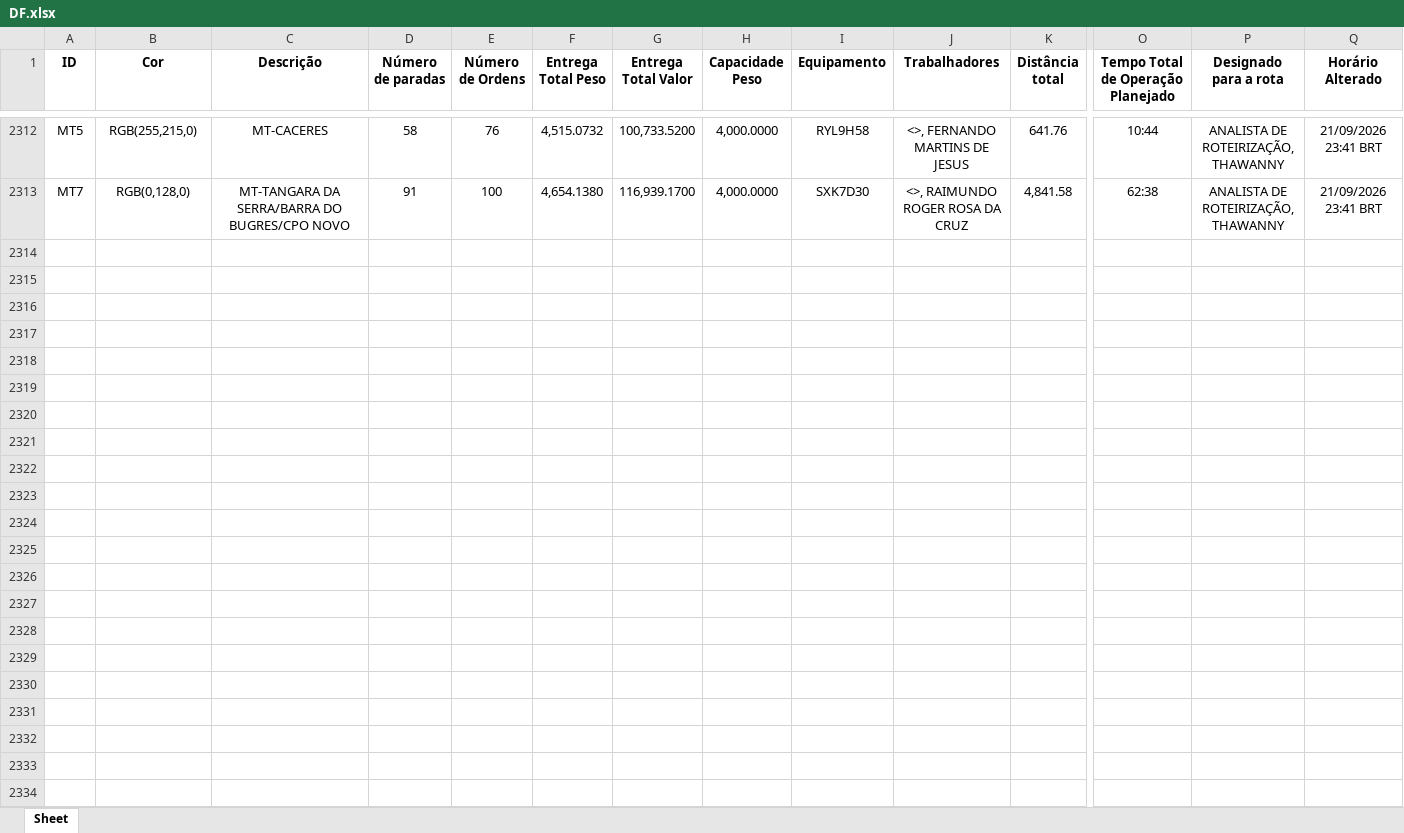
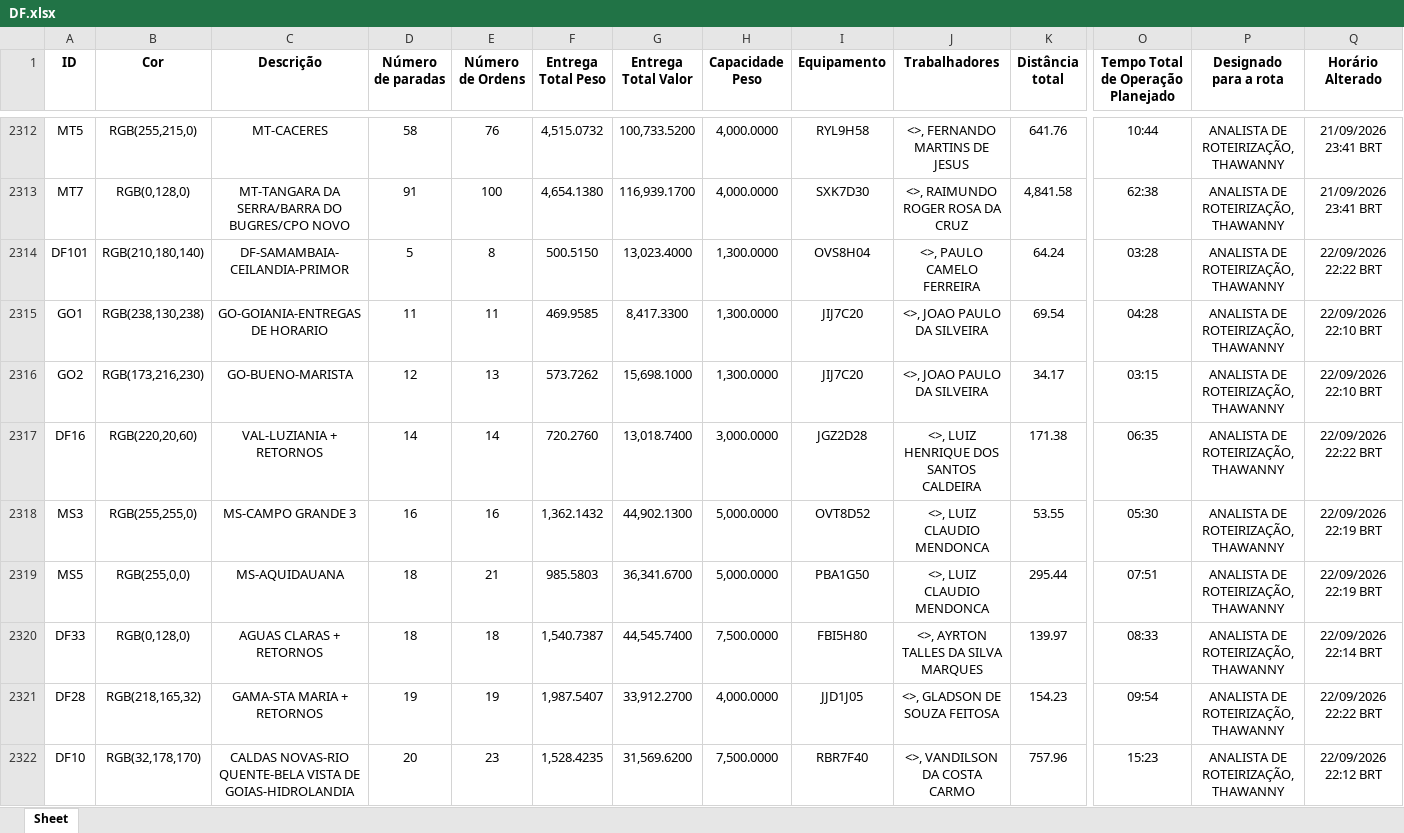
Before and after one commit to Dioney146/DADOSEFATOS, an Excel workbook: dados/DF.xlsx, sheet Sheet, drawn as a sheet; only a part is shown, gaps mark what is left out; values as stored, in another font and other column widths than the file's, no borders; table styles not drawn; rows hold the shown columns only; the diff covers the shown part only; the diff names each change by its address in the sheet, - before the commit and + after, or states it on an @@ line.

```diff
--- a/dados/DF.xlsx (sheet Sheet)
+++ b/dados/DF.xlsx (sheet Sheet)
+row 2314: DF101 | RGB(210,180,140) | DF-SAMAMBAIA-CEILANDIA-PRIMOR | 5 | 8 | 500.5150 | 13,023.4000 | 1,300.0000 | OVS8H04 | <>, PAULO CAMELO FERREIRA | 64.24 | 03:28 | ANALISTA DE ROTEIRIZAÇÃO, THAWANNY | 22/09/2026 22:22 BRT
+row 2315: GO1 | RGB(238,130,238) | GO-GOIANIA-ENTREGAS DE HORARIO | 11 | 11 | 469.9585 | 8,417.3300 | 1,300.0000 | JIJ7C20 | <>, JOAO PAULO DA SILVEIRA | 69.54 | 04:28 | ANALISTA DE ROTEIRIZAÇÃO, THAWANNY | 22/09/2026 22:10 BRT
+row 2316: GO2 | RGB(173,216,230) | GO-BUENO-MARISTA | 12 | 13 | 573.7262 | 15,698.1000 | 1,300.0000 | JIJ7C20 | <>, JOAO PAULO DA SILVEIRA | 34.17 | 03:15 | ANALISTA DE ROTEIRIZAÇÃO, THAWANNY | 22/09/2026 22:10 BRT
+row 2317: DF16 | RGB(220,20,60) | VAL-LUZIANIA + RETORNOS | 14 | 14 | 720.2760 | 13,018.7400 | 3,000.0000 | JGZ2D28 | <>, LUIZ HENRIQUE DOS SANTOS CALDEIRA | 171.38 | 06:35 | ANALISTA DE ROTEIRIZAÇÃO, THAWANNY | 22/09/2026 22:22 BRT
+row 2318: MS3 | RGB(255,255,0) | MS-CAMPO GRANDE 3 | 16 | 16 | 1,362.1432 | 44,902.1300 | 5,000.0000 | OVT8D52 | <>, LUIZ CLAUDIO MENDONCA | 53.55 | 05:30 | ANALISTA DE ROTEIRIZAÇÃO, THAWANNY | 22/09/2026 22:19 BRT
+row 2319: MS5 | RGB(255,0,0) | MS-AQUIDAUANA | 18 | 21 | 985.5803 | 36,341.6700 | 5,000.0000 | PBA1G50 | <>, LUIZ CLAUDIO MENDONCA | 295.44 | 07:51 | ANALISTA DE ROTEIRIZAÇÃO, THAWANNY | 22/09/2026 22:19 BRT
+row 2320: DF33 | RGB(0,128,0) | AGUAS CLARAS + RETORNOS | 18 | 18 | 1,540.7387 | 44,545.7400 | 7,500.0000 | FBI5H80 | <>, AYRTON TALLES DA SILVA MARQUES | 139.97 | 08:33 | ANALISTA DE ROTEIRIZAÇÃO, THAWANNY | 22/09/2026 22:14 BRT
+row 2321: DF28 | RGB(218,165,32) | GAMA-STA MARIA + RETORNOS | 19 | 19 | 1,987.5407 | 33,912.2700 | 4,000.0000 | JJD1J05 | <>, GLADSON DE SOUZA FEITOSA | 154.23 | 09:54 | ANALISTA DE ROTEIRIZAÇÃO, THAWANNY | 22/09/2026 22:22 BRT
+row 2322: DF10 | RGB(32,178,170) | CALDAS NOVAS-RIO QUENTE-BELA VISTA DE GOIAS-HIDROLANDIA | 20 | 23 | 1,528.4235 | 31,569.6200 | 7,500.0000 | RBR7F40 | <>, VANDILSON DA COSTA CARMO | 757.96 | 15:23 | ANALISTA DE ROTEIRIZAÇÃO, THAWANNY | 22/09/2026 22:12 BRT
```
Also changed, not shown: 25 added rows elsewhere in this sheet, dados/AM.xlsx, dados/BA.xlsx, 5 other files.
